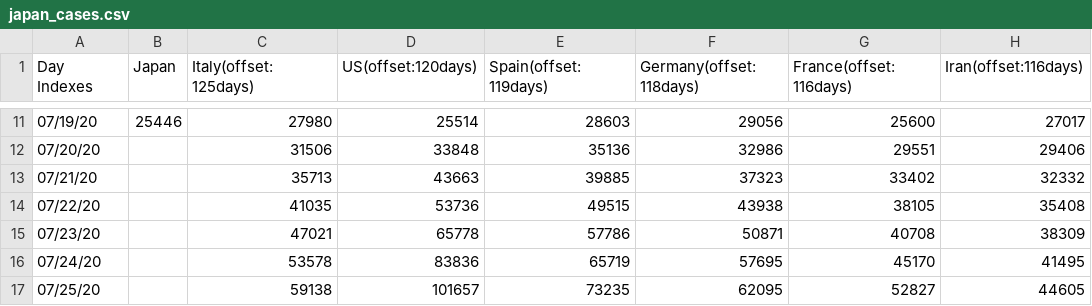
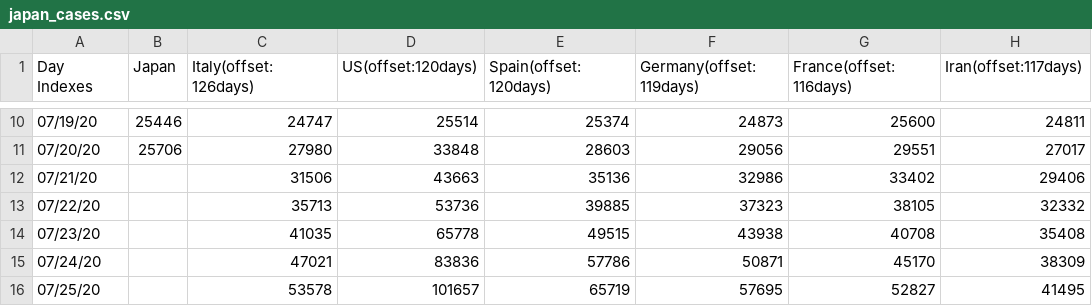
Before and after one commit to kmdsbng/COVID-19, a CSV file: converted_data/japan_cases.csv, drawn as a sheet; only a part is shown, gaps mark what is left out; the diff covers the shown part only.

```diff
--- a/converted_data/japan_cases.csv
+++ b/converted_data/japan_cases.csv
@@ -1 +1 @@
-Day Indexes,Japan,Italy(offset:125days),US(offset:120days),Spain(offset:119days),Germany(offset:118days),France(offset:116days),Iran(offset:116days)
+Day Indexes,Japan,Italy(offset:126days),US(offset:120days),Spain(offset:120days),Germany(offset:119days),France(offset:116days),Iran(offset:117days)
@@ -11,7 +10,7 @@ Day Indexes,Japan,Italy(offset:125days),US(offset:120days),Spain(offset:119days)
-07/19/20,25446,27980,25514,28603,29056,25600,27017
-07/20/20,,31506,33848,35136,32986,29551,29406
-07/21/20,,35713,43663,39885,37323,33402,32332
-07/22/20,,41035,53736,49515,43938,38105,35408
-07/23/20,,47021,65778,57786,50871,40708,38309
-07/24/20,,53578,83836,65719,57695,45170,41495
-07/25/20,,59138,101657,73235,62095,52827,44605
+07/19/20,25446,24747,25514,25374,24873,25600,24811
+07/20/20,25706,27980,33848,28603,29056,29551,27017
+07/21/20,,31506,43663,35136,32986,33402,29406
+07/22/20,,35713,53736,39885,37323,38105,32332
+07/23/20,,41035,65778,49515,43938,40708,35408
+07/24/20,,47021,83836,57786,50871,45170,38309
+07/25/20,,53578,101657,65719,57695,52827,41495
```
Also changed, not shown: 1 added row, 1 removed row and 91 edited cells elsewhere in this file.
